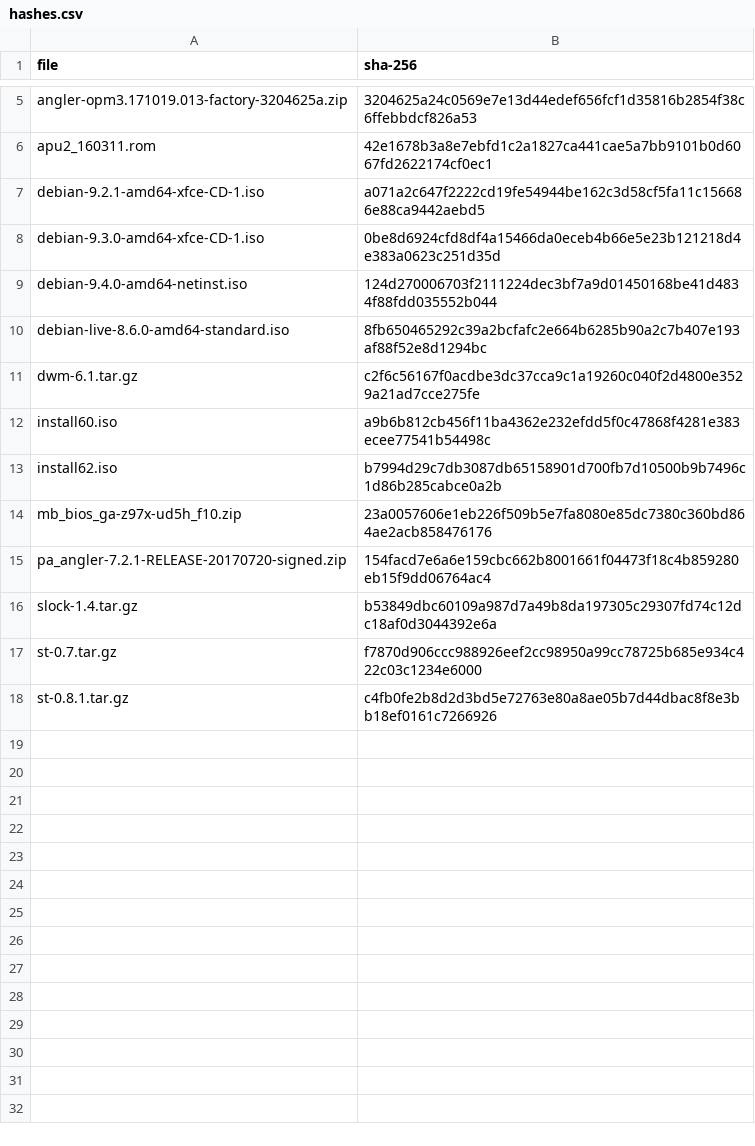
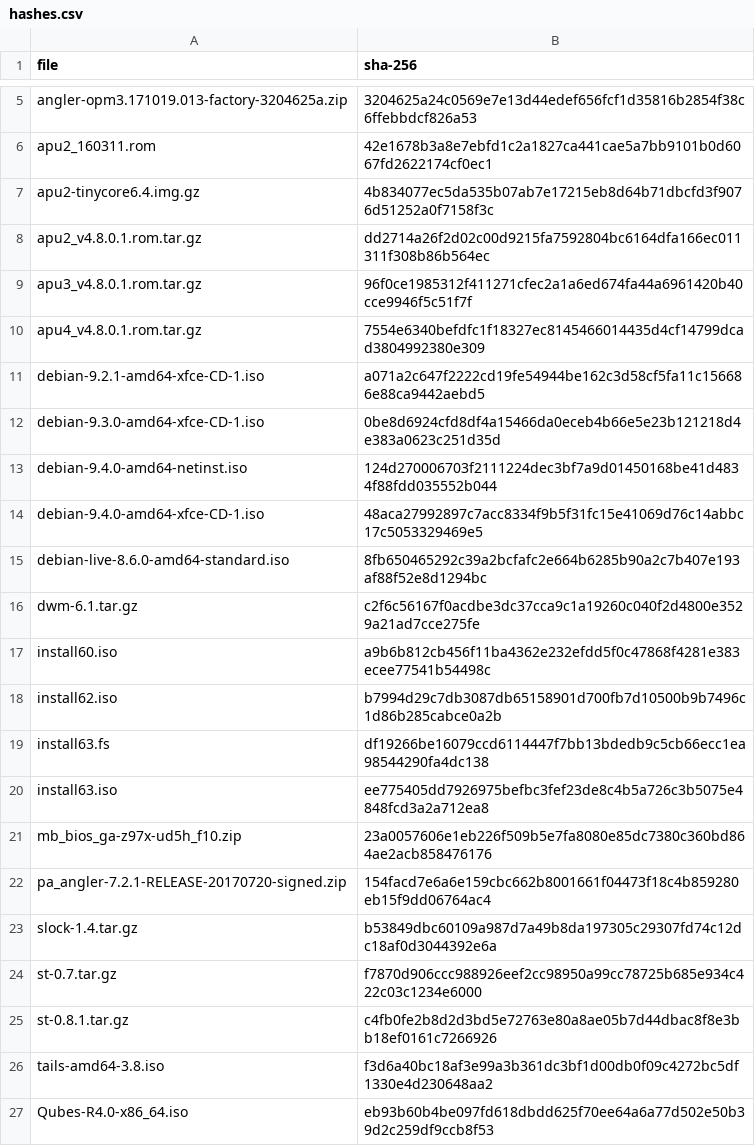
Before and after one commit to drduh/config, a CSV file: hashes.csv, drawn as a sheet; only a part is shown, gaps mark what is left out.

Commit message:
Add more apu firmware and iso hashes

```diff
--- a/hashes.csv
+++ b/hashes.csv
@@ -6,2 +6,6 @@ angler-opm3.171019.013-factory-3204625a.zip,3204625a24c0569e7e13d44edef656fcf1d3
 apu2_160311.rom,42e1678b3a8e7ebfd1c2a1827ca441cae5a7bb9101b0d6067fd2622174cf0ec1
+apu2-tinycore6.4.img.gz,4b834077ec5da535b07ab7e17215eb8d64b71dbcfd3f9076d51252a0f7158f3c
+apu2_v4.8.0.1.rom.tar.gz,dd2714a26f2d02c00d9215fa7592804bc6164dfa166ec011311f308b86b564ec
+apu3_v4.8.0.1.rom.tar.gz,96f0ce1985312f411271cfec2a1a6ed674fa44a6961420b40cce9946f5c51f7f
+apu4_v4.8.0.1.rom.tar.gz,7554e6340befdfc1f18327ec8145466014435d4cf14799dcad3804992380e309
 debian-9.2.1-amd64-xfce-CD-1.iso,a071a2c647f2222cd19fe54944be162c3d58cf5fa11c156686e88ca9442aebd5
@@ -9,2 +13,3 @@ debian-9.3.0-amd64-xfce-CD-1.iso,0be8d6924cfd8df4a15466da0eceb4b66e5e23b121218d4
 debian-9.4.0-amd64-netinst.iso,124d270006703f2111224dec3bf7a9d01450168be41d4834f88fdd035552b044
+debian-9.4.0-amd64-xfce-CD-1.iso,48aca27992897c7acc8334f9b5f31fc15e41069d76c14abbc17c5053329469e5
 debian-live-8.6.0-amd64-standard.iso,8fb650465292c39a2bcfafc2e664b6285b90a2c7b407e193af88f52e8d1294bc
@@ -13,2 +18,4 @@ install60.iso,a9b6b812cb456f11ba4362e232efdd5f0c47868f4281e383ecee77541b54498c
 install62.iso,b7994d29c7db3087db65158901d700fb7d10500b9b7496c1d86b285cabce0a2b
+install63.fs,df19266be16079ccd6114447f7bb13bdedb9c5cb66ecc1ea98544290fa4dc138
+install63.iso,ee775405dd7926975befbc3fef23de8c4b5a726c3b5075e4848fcd3a2a712ea8
 mb_bios_ga-z97x-ud5h_f10.zip,23a0057606e1eb226f509b5e7fa8080e85dc7380c360bd864ae2acb858476176
@@ -18 +25,3 @@ st-0.7.tar.gz,f7870d906ccc988926eef2cc98950a99cc78725b685e934c422c03c1234e6000
 st-0.8.1.tar.gz,c4fb0fe2b8d2d3bd5e72763e80a8ae05b7d44dbac8f8e3bb18ef0161c7266926
+tails-amd64-3.8.iso,f3d6a40bc18af3e99a3b361dc3bf1d00db0f09c4272bc5df1330e4d230648aa2
+Qubes-R4.0-x86_64.iso,eb93b60b4be097fd618dbdd625f70ee64a6a77d502e50b39d2c259df9ccb8f53
```
